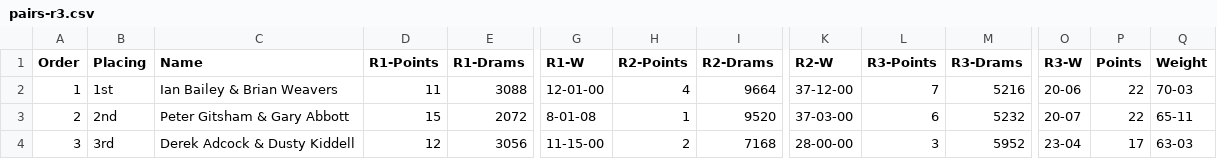
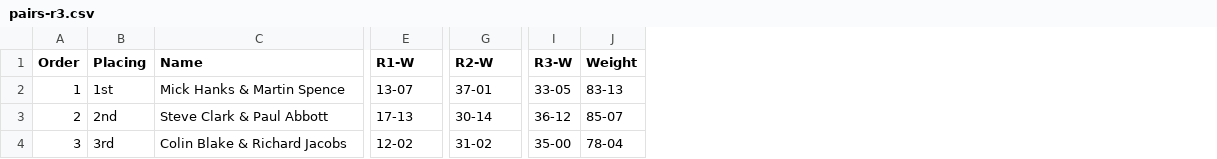
Before and after one commit to ndaa-developer/ndaa-release-two, a CSV file: _data/pairs-r3.csv, drawn as a sheet; only a part is shown, gaps mark what is left out; removed rows and columns are numbered as before the commit, all else as after; the diff covers the shown part only; the diff names each change by its address in the sheet, - before the commit and + after, or states it on an @@ line.

```diff
--- a/_data/pairs-r3.csv
+++ b/_data/pairs-r3.csv
-column D (R1-Points), rows 2-4: 11 | 15 | 12
-column E (R1-Drams), rows 2-4: 3088 | 2072 | 3056
-column H (R2-Points), rows 2-4: 4 | 1 | 2
-column I (R2-Drams), rows 2-4: 9664 | 9520 | 7168
-column L (R3-Points), rows 2-4: 7 | 6 | 3
-column M (R3-Drams), rows 2-4: 5216 | 5232 | 5952
-column P (Points), rows 2-4: 22 | 22 | 17
-C2 (Name): Ian Bailey & Brian Weavers
+C2 (Name): Mick Hanks & Martin Spence
-E2 (R1-W): 12-01-00
+E2 (R1-W): 13-07
-G2 (R2-W): 37-12-00
+G2 (R2-W): 37-01
-I2 (R3-W): 20-06
+I2 (R3-W): 33-05
-J2 (Weight): 70-03
+J2 (Weight): 83-13
-C3 (Name): Peter Gitsham & Gary Abbott
+C3 (Name): Steve Clark & Paul Abbott
-E3 (R1-W): 8-01-08
+E3 (R1-W): 17-13
-G3 (R2-W): 37-03-00
+G3 (R2-W): 30-14
-I3 (R3-W): 20-07
+I3 (R3-W): 36-12
-J3 (Weight): 65-11
+J3 (Weight): 85-07
-C4 (Name): Derek Adcock & Dusty Kiddell
+C4 (Name): Colin Blake & Richard Jacobs
-E4 (R1-W): 11-15-00
+E4 (R1-W): 12-02
-G4 (R2-W): 28-00-00
+G4 (R2-W): 31-02
-I4 (R3-W): 23-04
+I4 (R3-W): 35-00
-J4 (Weight): 63-03
+J4 (Weight): 78-04
```
Also changed, not shown: 1 added row and 92 edited cells elsewhere in this file, _data/matches.csv.
